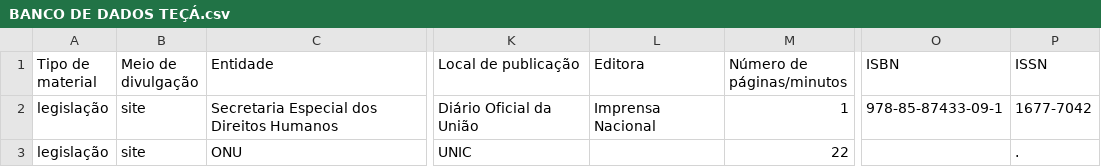
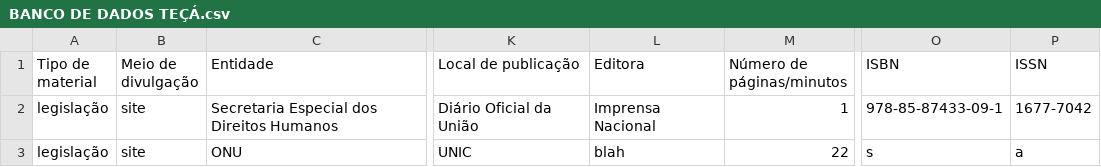
Before and after one commit to HELIOPOTELICKI/trabalho_final_poo, a CSV file: BANCO DE DADOS TEÇÁ.csv, drawn as a sheet; only a part is shown, gaps mark what is left out; the diff names each change by its address in the sheet, - before the commit and + after, or states it on an @@ line.

```diff
--- a/BANCO DE DADOS TEÇÁ.csv
+++ b/BANCO DE DADOS TEÇÁ.csv
-L3 (Editora): (empty)
+L3 (Editora): blah
-O3 (ISBN): (empty)
+O3 (ISBN): s
-P3 (ISSN): .
+P3 (ISSN): a
```
Also changed, not shown: 15 other files.
